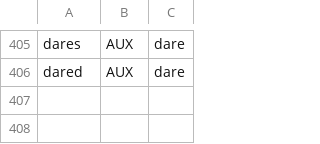
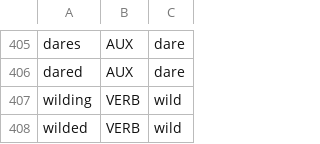
Before and after one commit to Cathoven-AI/cminor-mock, a CSV file: files/model_files/mismatches.csv, drawn as a sheet; only a part is shown, gaps mark what is left out.

```diff
--- a/files/model_files/mismatches.csv
+++ b/files/model_files/mismatches.csv
@@ -406 +406,3 @@ dares,AUX,dare
 dared,AUX,dare
+wilding,VERB,wild
+wilded,VERB,wild
```
Also changed, not shown: 7 other files.
